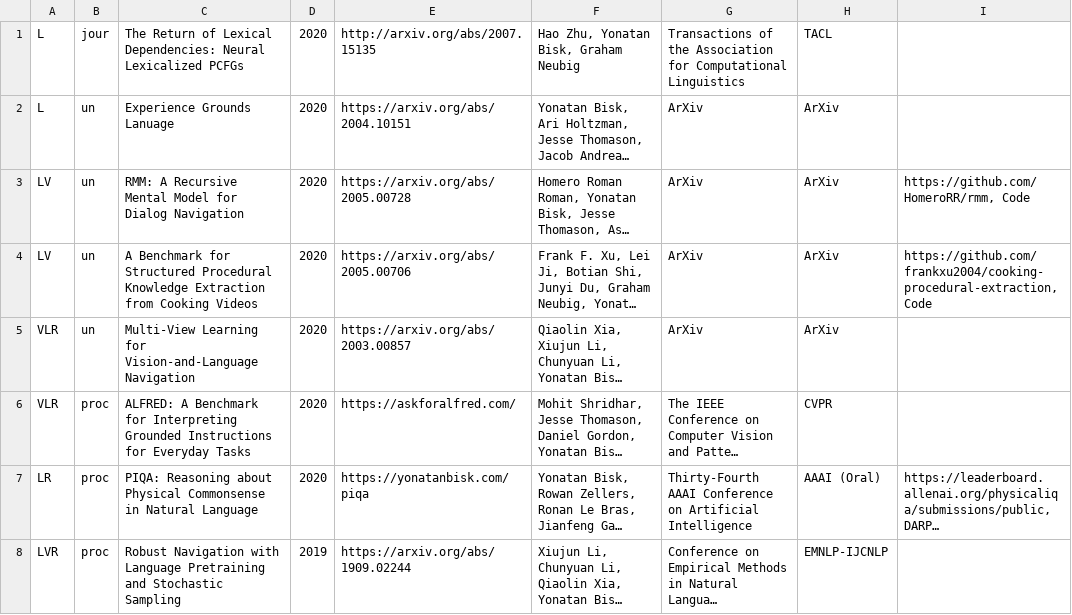
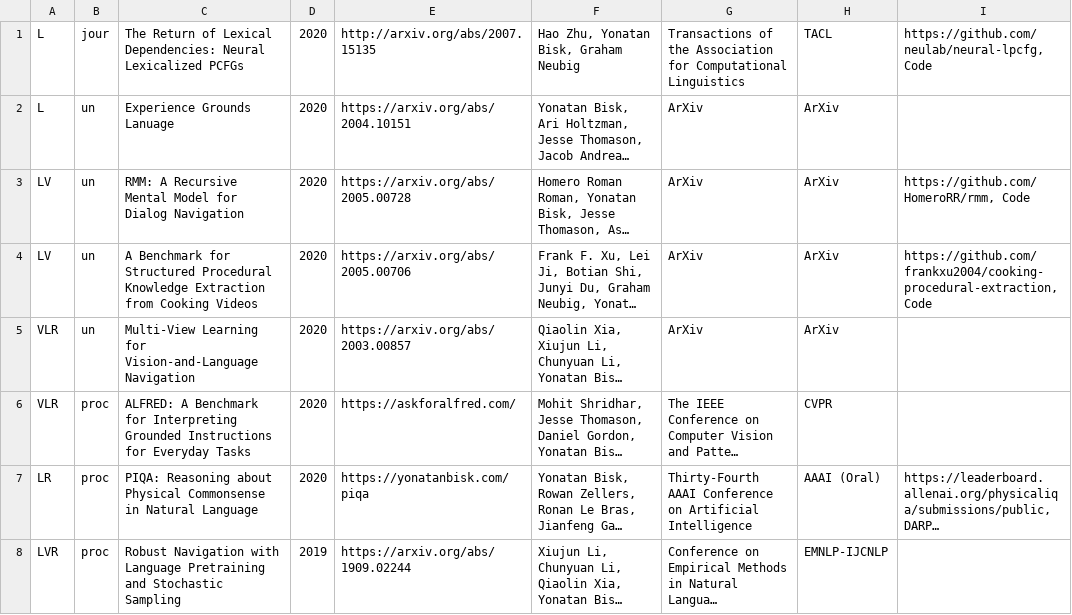
Before and after one commit to ybisk/ybisk.github.io, a TSV file: publications.tsv, drawn as a sheet; only a part is shown; long unchanged cells end in …; the diff names each change by its address in the sheet, - before the commit and + after, or states it on an @@ line.

```diff
--- a/publications.tsv
+++ b/publications.tsv
-I1: (empty)
+I1: https://github.com/neulab/neural-lpcfg, Code
```
Also changed, not shown: 1 other file.
